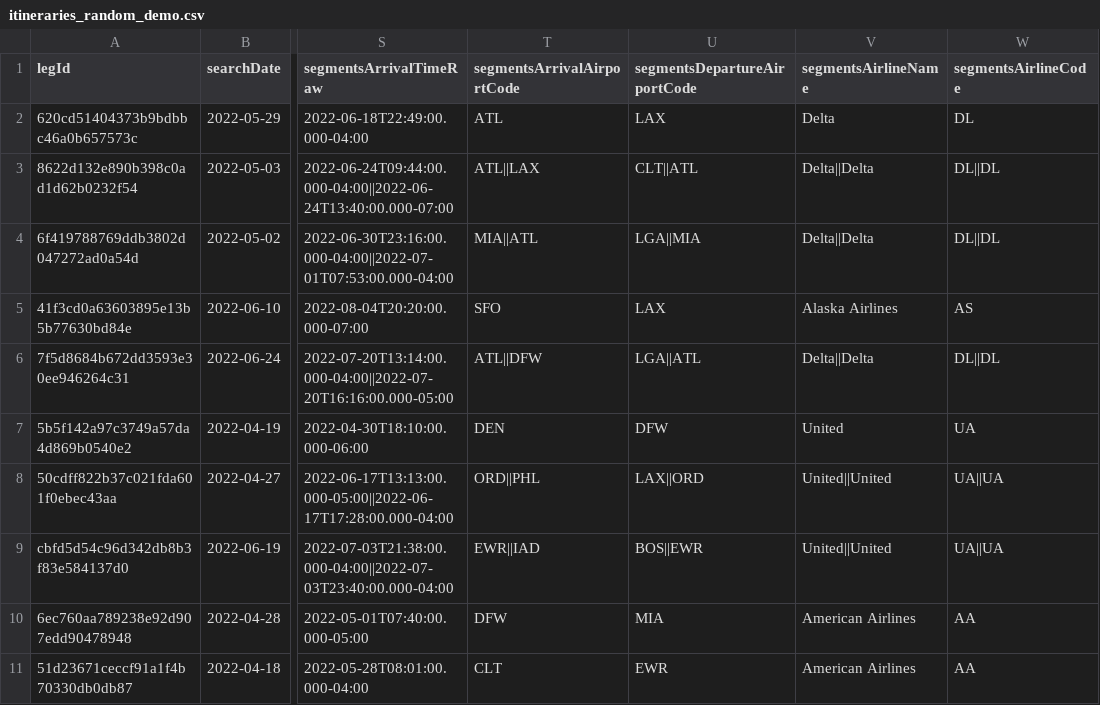
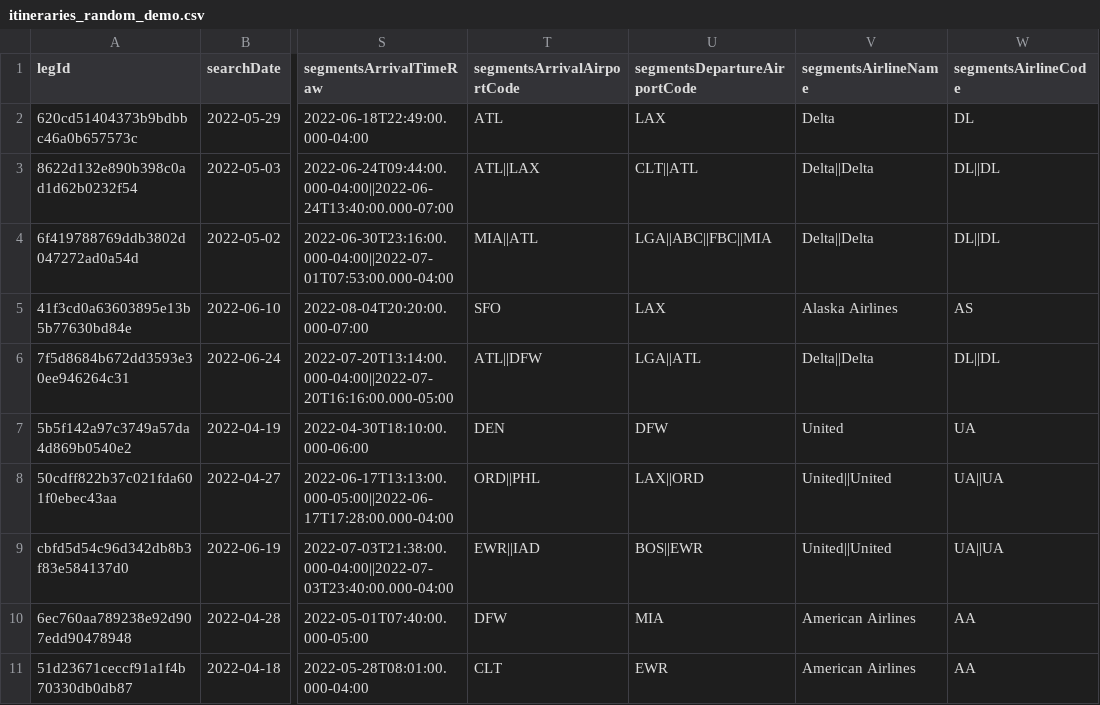
Before and after one commit to violetaperezandrade/tp2_sistemas_distribuidos, a CSV file: client/itineraries_random_demo.csv, drawn as a sheet; only a part is shown, gaps mark what is left out; the diff names each change by its address in the sheet, - before the commit and + after, or states it on an @@ line.

```diff
--- a/client/itineraries_random_demo.csv
+++ b/client/itineraries_random_demo.csv
-U4 (segmentsDepartureAirportCode): LGA||MIA
+U4 (segmentsDepartureAirportCode): LGA||ABC||FBC||MIA
```
Also changed, not shown: 8 other files.
